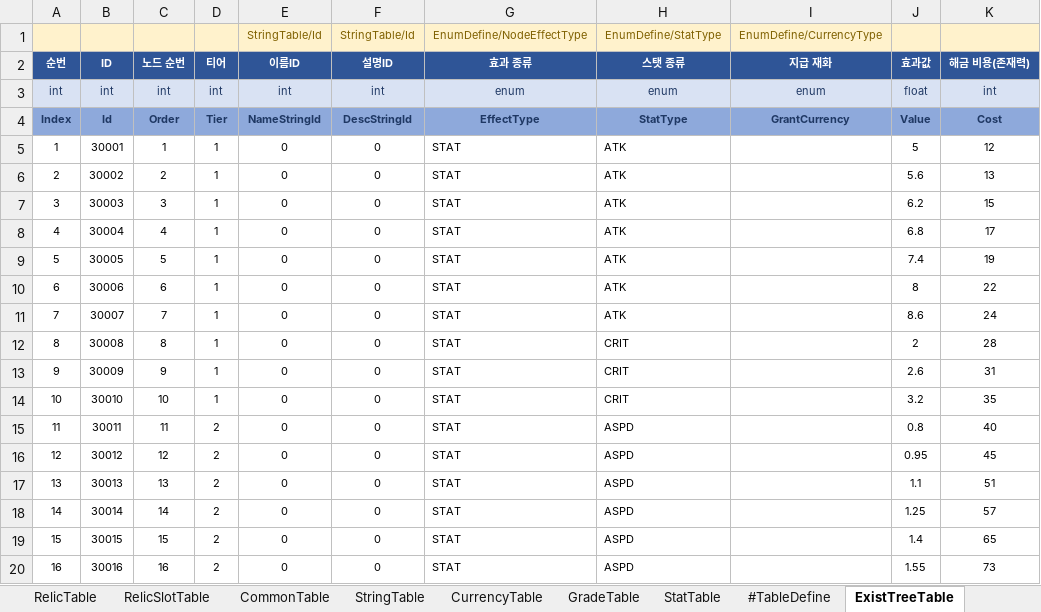
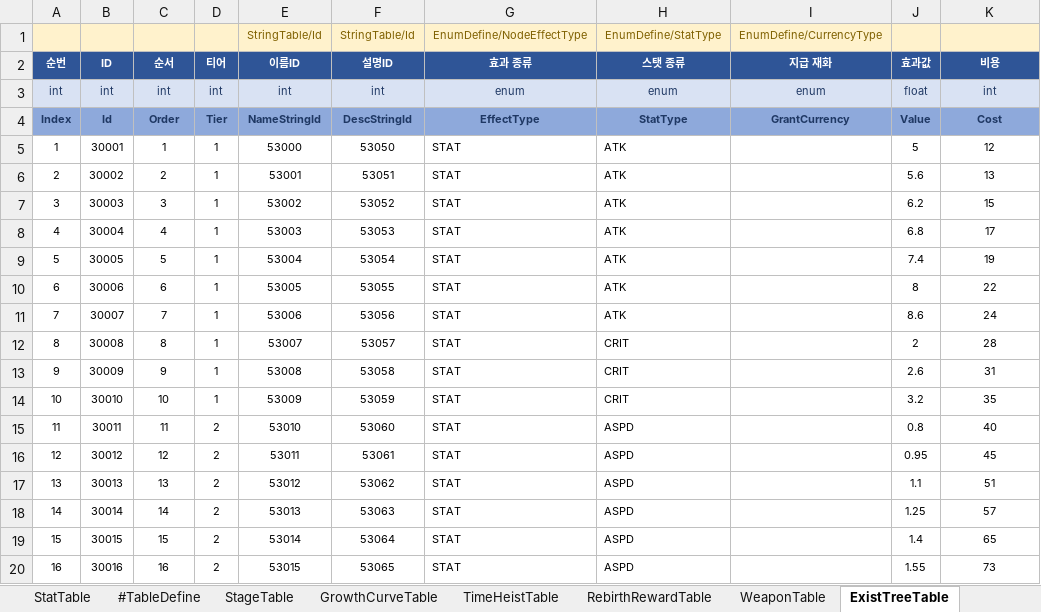
Before and after one commit to MasKids/idle_rpg, an Excel workbook: balance/balance.xlsx, sheet ExistTreeTable, drawn as a sheet; only a part is shown; values as stored, in another font and other column widths than the file's, no borders; the diff covers the shown part only; the diff names each change by its address in the sheet, - before the commit and + after, or states it on an @@ line.

```diff
--- a/balance/balance.xlsx (sheet ExistTreeTable)
+++ b/balance/balance.xlsx (sheet ExistTreeTable)
-C2: 노드 순번
+C2: 순서
-K2: 해금 비용(존재력)
+K2: 비용
-E5 (이름ID): 0
+E5 (이름ID): 53000
-F5 (설명ID): 0
+F5 (설명ID): 53050
-E6 (이름ID): 0
+E6 (이름ID): 53001
-F6 (설명ID): 0
+F6 (설명ID): 53051
-E7 (이름ID): 0
+E7 (이름ID): 53002
-F7 (설명ID): 0
+F7 (설명ID): 53052
-E8 (이름ID): 0
+E8 (이름ID): 53003
-F8 (설명ID): 0
+F8 (설명ID): 53053
-E9 (이름ID): 0
+E9 (이름ID): 53004
-F9 (설명ID): 0
+F9 (설명ID): 53054
-E10 (이름ID): 0
+E10 (이름ID): 53005
-F10 (설명ID): 0
+F10 (설명ID): 53055
-E11 (이름ID): 0
+E11 (이름ID): 53006
-F11 (설명ID): 0
+F11 (설명ID): 53056
-E12 (이름ID): 0
+E12 (이름ID): 53007
-F12 (설명ID): 0
+F12 (설명ID): 53057
-E13 (이름ID): 0
+E13 (이름ID): 53008
-F13 (설명ID): 0
+F13 (설명ID): 53058
-E14 (이름ID): 0
+E14 (이름ID): 53009
-F14 (설명ID): 0
+F14 (설명ID): 53059
-E15 (이름ID): 0
+E15 (이름ID): 53010
-F15 (설명ID): 0
+F15 (설명ID): 53060
-E16 (이름ID): 0
+E16 (이름ID): 53011
-F16 (설명ID): 0
+F16 (설명ID): 53061
-E17 (이름ID): 0
+E17 (이름ID): 53012
-F17 (설명ID): 0
+F17 (설명ID): 53062
-E18 (이름ID): 0
+E18 (이름ID): 53013
-F18 (설명ID): 0
+F18 (설명ID): 53063
-E19 (이름ID): 0
+E19 (이름ID): 53014
-F19 (설명ID): 0
+F19 (설명ID): 53064
-E20 (이름ID): 0
+E20 (이름ID): 53015
-F20 (설명ID): 0
+F20 (설명ID): 53065
```
Also changed, not shown: 68 edited cells elsewhere in this sheet, sheet StringTable, sheet WeaponTable, sheet #TableDefine, sheet RelicTable, other sheet tabs, 4 other files.
